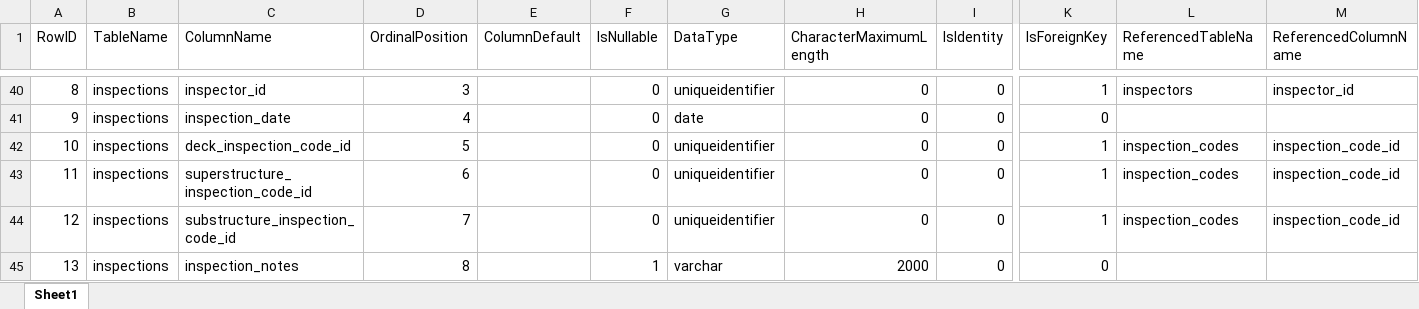
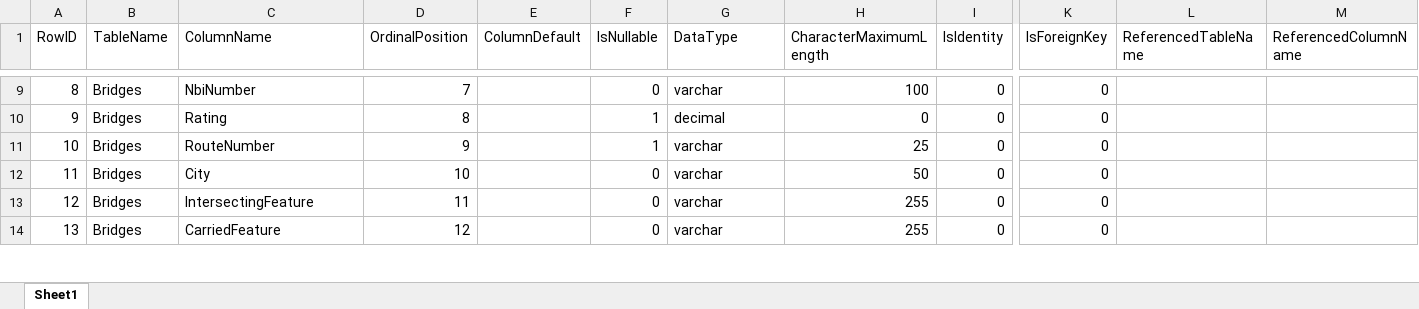
Before and after one commit to mgdobachesky/AdvNet_Winter2017, an Excel workbook: BridgeDatabase.xlsx, sheet Sheet1, drawn as a sheet; only a part is shown, gaps mark what is left out; values as stored, in another font and other column widths than the file's, no borders; addresses are those after the commit; the diff covers the shown part only; the diff names each change by its address in the sheet, - before the commit and + after, or states it on an @@ line.

Commit message:
make changes to database names

```diff
--- a/BridgeDatabase.xlsx (sheet Sheet1)
+++ b/BridgeDatabase.xlsx (sheet Sheet1)
-B9:B14 (TableName): inspections
+B9:B14 (TableName): Bridges
-C9 (ColumnName): inspector_id
+C9 (ColumnName): NbiNumber
-D9 (OrdinalPosition): 3
+D9 (OrdinalPosition): 7
-G9 (DataType): uniqueidentifier
+G9 (DataType): varchar
-H9 (CharacterMaximumLength): 0
+H9 (CharacterMaximumLength): 100
-K9 (IsForeignKey): 1
+K9 (IsForeignKey): 0
-L9 (ReferencedTableName): inspectors
+L9 (ReferencedTableName): (empty)
-M9 (ReferencedColumnName): inspector_id
+M9 (ReferencedColumnName): (empty)
-C10 (ColumnName): inspection_date
+C10 (ColumnName): Rating
-D10 (OrdinalPosition): 4
+D10 (OrdinalPosition): 8
-F10:F11 (IsNullable): 0
+F10:F11 (IsNullable): 1
-G10 (DataType): date
+G10 (DataType): decimal
-C11 (ColumnName): deck_inspection_code_id
+C11 (ColumnName): RouteNumber
-D11 (OrdinalPosition): 5
+D11 (OrdinalPosition): 9
-G11:G13 (DataType): uniqueidentifier
+G11:G13 (DataType): varchar
-H11 (CharacterMaximumLength): 0
+H11 (CharacterMaximumLength): 25
-K11:K13 (IsForeignKey): 1
+K11:K13 (IsForeignKey): 0
-L11:L13 (ReferencedTableName): inspection_codes
+L11:L13 (ReferencedTableName): (empty)
-M11:M13 (ReferencedColumnName): inspection_code_id
+M11:M13 (ReferencedColumnName): (empty)
-C12 (ColumnName): superstructure_inspection_code_id
+C12 (ColumnName): City
-D12 (OrdinalPosition): 6
+D12 (OrdinalPosition): 10
-H12 (CharacterMaximumLength): 0
+H12 (CharacterMaximumLength): 50
-C13 (ColumnName): substructure_inspection_code_id
+C13 (ColumnName): IntersectingFeature
-D13 (OrdinalPosition): 7
+D13 (OrdinalPosition): 11
-H13 (CharacterMaximumLength): 0
+H13 (CharacterMaximumLength): 255
-C14 (ColumnName): inspection_notes
+C14 (ColumnName): CarriedFeature
-D14 (OrdinalPosition): 8
+D14 (OrdinalPosition): 12
-F14 (IsNullable): 1
+F14 (IsNullable): 0
-H14 (CharacterMaximumLength): 2000
+H14 (CharacterMaximumLength): 255
```
Also changed, not shown: 31 added rows, 31 removed rows and 235 edited cells elsewhere in this sheet, 23 other files.
